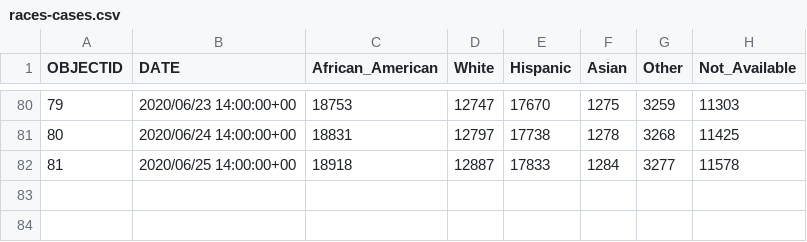
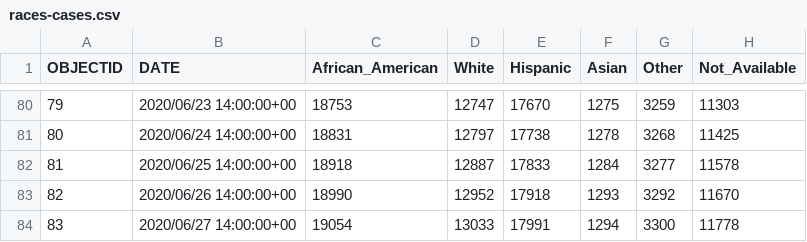
Before and after one commit to jepoirrier/MD-coronavirus, a CSV file: data/races-cases.csv, drawn as a sheet; only a part is shown, gaps mark what is left out; the diff names each change by its address in the sheet, - before the commit and + after, or states it on an @@ line.

```diff
--- a/data/races-cases.csv
+++ b/data/races-cases.csv
+row 83: 82 | 2020/06/26 14:00:00+00 | 18990 | 12952 | 17918 | 1293 | 3292 | 11670
+row 84: 83 | 2020/06/27 14:00:00+00 | 19054 | 13033 | 17991 | 1294 | 3300 | 11778
```
Also changed, not shown: data/deaths-confirmed.csv, data/deaths-confirmedDate.csv, 11 other files.
